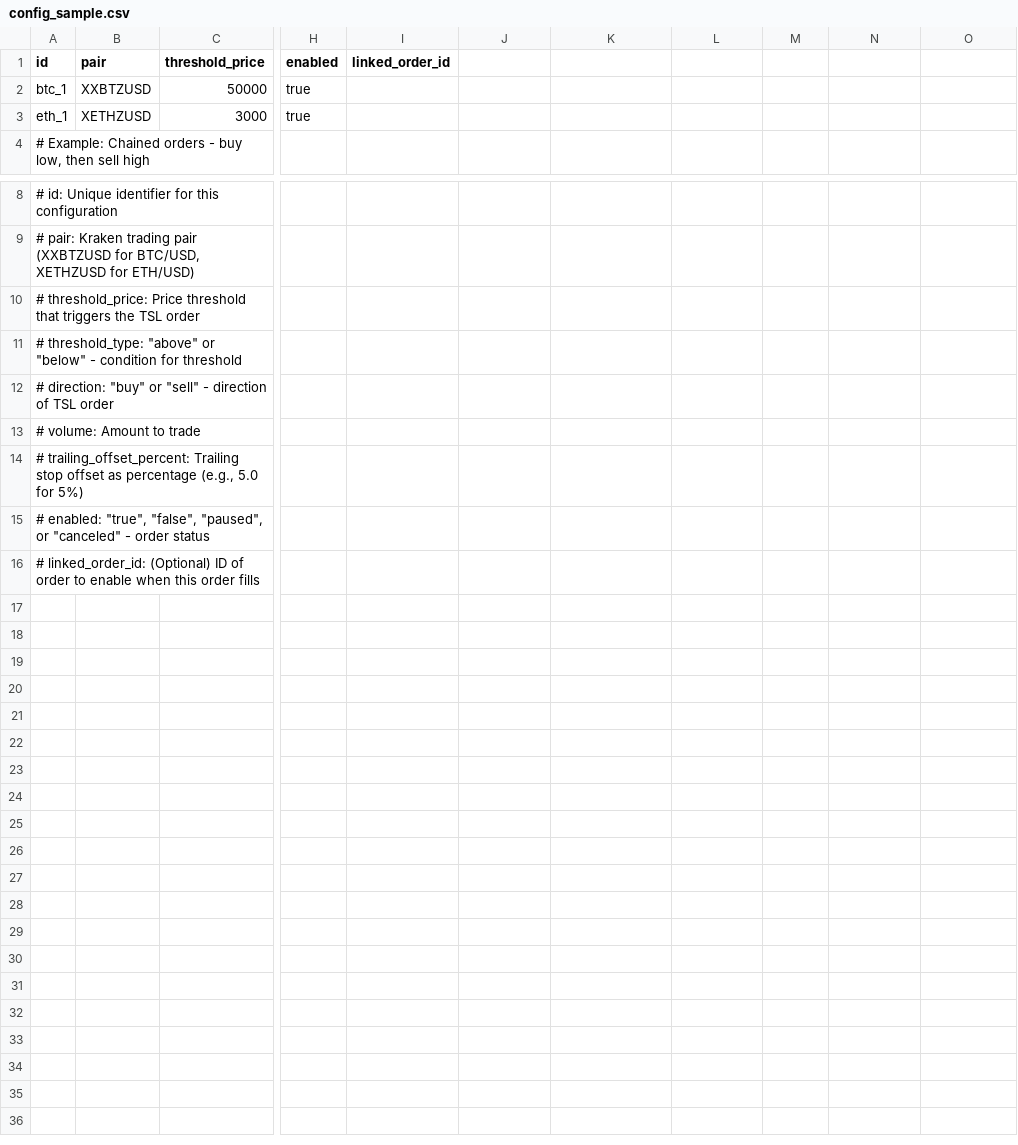
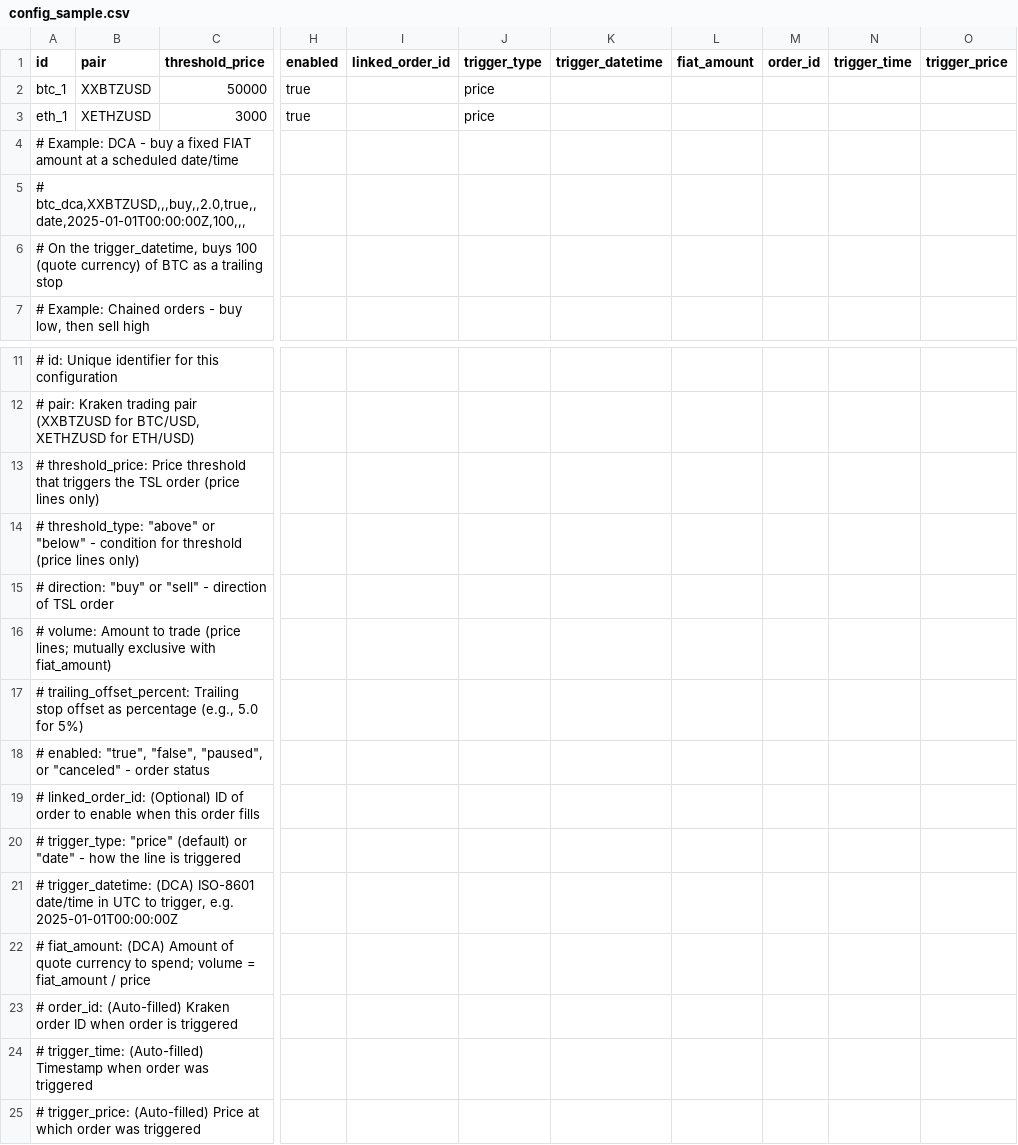
Before and after one commit to raymondclowe/ttslo, a CSV file: config_sample.csv, drawn as a sheet; only a part is shown, gaps mark what is left out; addresses are those after the commit; rows hold the shown columns only; the diff names each change by its address in the sheet, - before the commit and + after, or states it on an @@ line.

```diff
--- a/config_sample.csv
+++ b/config_sample.csv
-J1: (empty)
+J1: trigger_type
-K1: (empty)
+K1: trigger_datetime
-L1: (empty)
+L1: fiat_amount
-M1: (empty)
+M1: order_id
-N1: (empty)
+N1: trigger_time
-O1: (empty)
+O1: trigger_price
-J2:J3 (trigger_type): (empty)
+J2:J3 (trigger_type): price
+row 4: # Example: DCA - buy a fixed FIAT amount at a scheduled date/time
+row 5: # btc_dca,XXBTZUSD,,,buy,,2.0,true,,date,2025-01-01T00:00:00Z,100,,,
+row 6: # On the trigger_datetime, buys 100 (quote currency) of BTC as a trailing stop
-A13 (id): …TSL order
+A13 (id): …TSL order (price lines only)
-A14 (id): …for threshold
+A14 (id): …for threshold (price lines only)
-A16 (id): …to trade
+A16 (id): …to trade (price lines; mutually exclusive with fiat_amount)
+row 20: # trigger_type: "price" (default) or "date" - how the line is triggered
+row 21: # trigger_datetime: (DCA) ISO-8601 date/time in UTC to trigger, e.g. 2025-01-01T00:00:00Z
+row 22: # fiat_amount: (DCA) Amount of quote currency to spend; volume = fiat_amount / price
+row 23: # order_id: (Auto-filled) Kraken order ID when order is triggered
+row 24: # trigger_time: (Auto-filled) Timestamp when order was triggered
+row 25: # trigger_price: (Auto-filled) Price at which order was triggered
```
Also changed, not shown: 6 other files.
